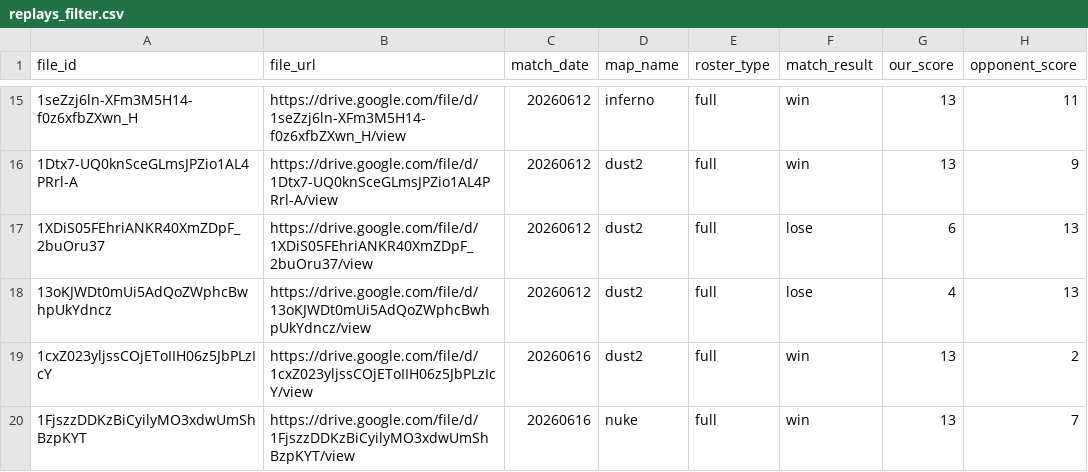
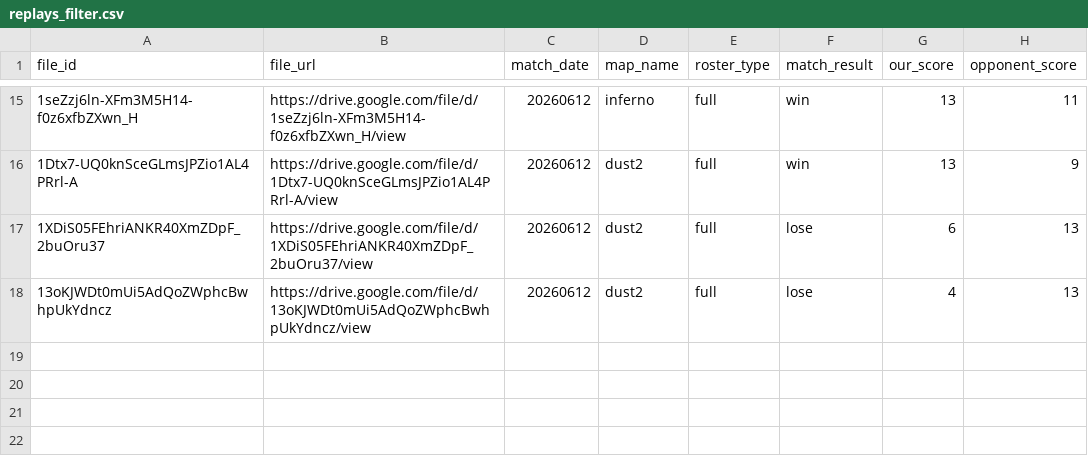
Before and after one commit to Rotch512/WOSTCS2, a CSV file: output/sheets/replays_filter.csv, drawn as a sheet; only a part is shown, gaps mark what is left out.

Commit message:
Revert "Update CS2 demo data"
This reverts commit 7b45f144126820bccc5e11d441061d9532c355c2.

```diff
--- a/output/sheets/replays_filter.csv
+++ b/output/sheets/replays_filter.csv
@@ -18,3 +18 @@ file_id,file_url,match_date,map_name,roster_type,match_result,our_score,opponent
 13oKJWDt0mUi5AdQoZWphcBwhpUkYdncz,https://drive.google.com/file/d/13oKJWDt0mUi5AdQoZWphcBwhpUkYdncz/view,20260612,dust2,full,lose,4,13
-1cxZ023yljssCOjEToIIH06z5JbPLzIcY,https://drive.google.com/file/d/1cxZ023yljssCOjEToIIH06z5JbPLzIcY/view,20260616,dust2,full,win,13,2
-1FjszzDDKzBiCyilyMO3xdwUmShBzpKYT,https://drive.google.com/file/d/1FjszzDDKzBiCyilyMO3xdwUmShBzpKYT/view,20260616,nuke,full,win,13,7
```
Also changed, not shown: 5 other files.
